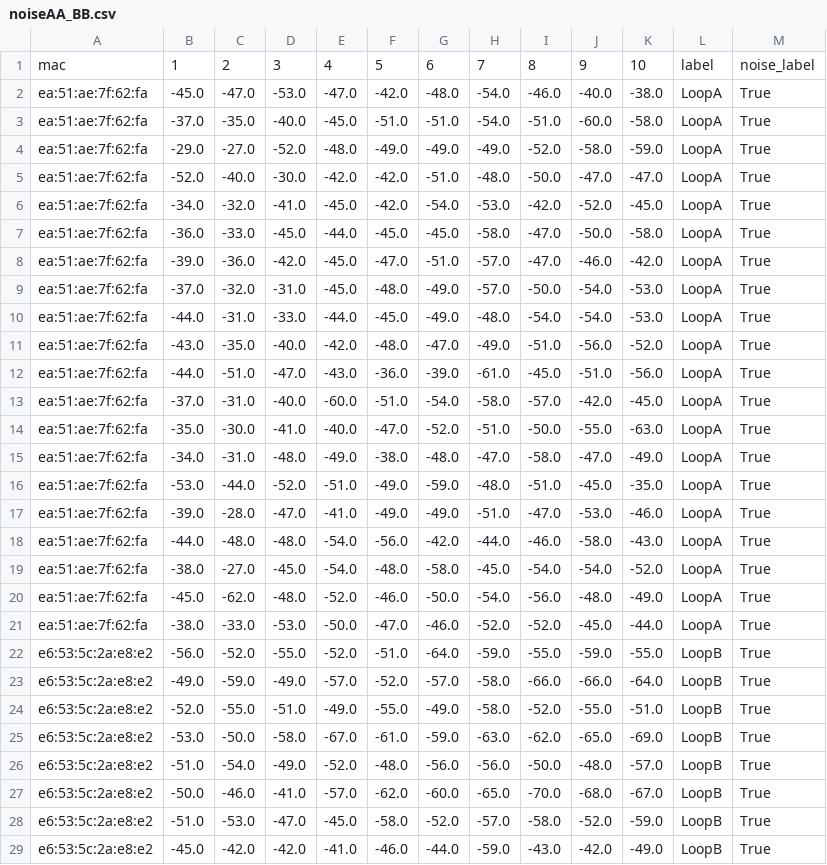
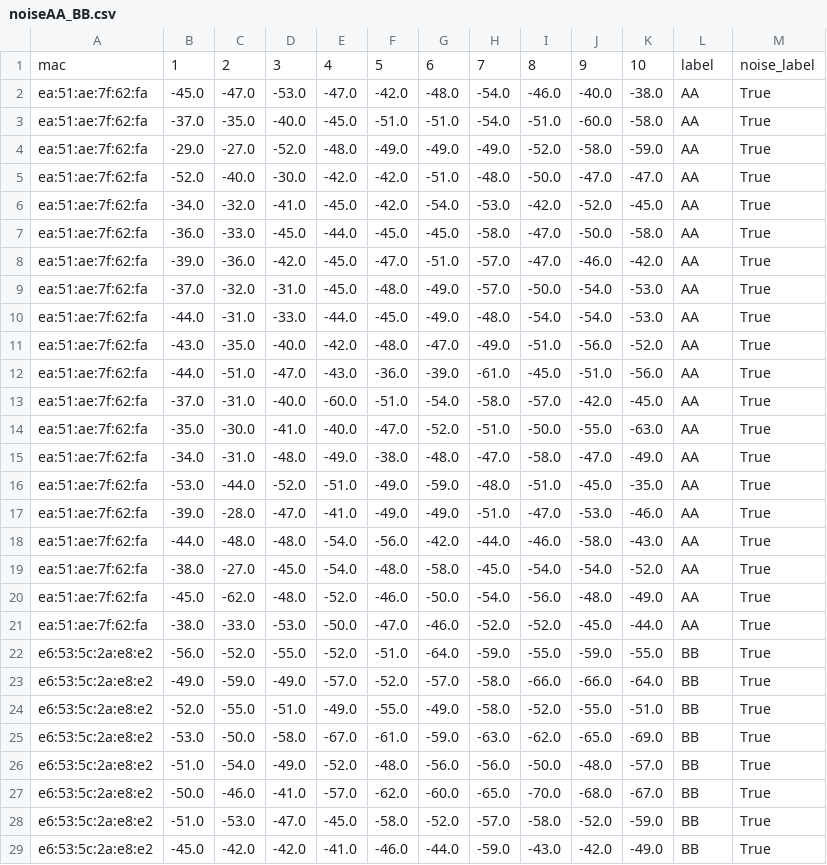
Before and after one commit to ATNoG/inMotion, a CSV file: data/noiseAA_BB.csv, drawn as a sheet; only a part is shown; the diff covers the shown part only.

```diff
--- a/data/noiseAA_BB.csv
+++ b/data/noiseAA_BB.csv
@@ -1,29 +1,29 @@
 mac,1,2,3,4,5,6,7,8,9,10,label,noise_label
-ea:51:ae:7f:62:fa,-45.0,-47.0,-53.0,-47.0,-42.0,-48.0,-54.0,-46.0,-40.0,-38.0,LoopA,True
-ea:51:ae:7f:62:fa,-37.0,-35.0,-40.0,-45.0,-51.0,-51.0,-54.0,-51.0,-60.0,-58.0,LoopA,True
-ea:51:ae:7f:62:fa,-29.0,-27.0,-52.0,-48.0,-49.0,-49.0,-49.0,-52.0,-58.0,-59.0,LoopA,True
-ea:51:ae:7f:62:fa,-52.0,-40.0,-30.0,-42.0,-42.0,-51.0,-48.0,-50.0,-47.0,-47.0,LoopA,True
-ea:51:ae:7f:62:fa,-34.0,-32.0,-41.0,-45.0,-42.0,-54.0,-53.0,-42.0,-52.0,-45.0,LoopA,True
-ea:51:ae:7f:62:fa,-36.0,-33.0,-45.0,-44.0,-45.0,-45.0,-58.0,-47.0,-50.0,-58.0,LoopA,True
-ea:51:ae:7f:62:fa,-39.0,-36.0,-42.0,-45.0,-47.0,-51.0,-57.0,-47.0,-46.0,-42.0,LoopA,True
-ea:51:ae:7f:62:fa,-37.0,-32.0,-31.0,-45.0,-48.0,-49.0,-57.0,-50.0,-54.0,-53.0,LoopA,True
-ea:51:ae:7f:62:fa,-44.0,-31.0,-33.0,-44.0,-45.0,-49.0,-48.0,-54.0,-54.0,-53.0,LoopA,True
-ea:51:ae:7f:62:fa,-43.0,-35.0,-40.0,-42.0,-48.0,-47.0,-49.0,-51.0,-56.0,-52.0,LoopA,True
-ea:51:ae:7f:62:fa,-44.0,-51.0,-47.0,-43.0,-36.0,-39.0,-61.0,-45.0,-51.0,-56.0,LoopA,True
-ea:51:ae:7f:62:fa,-37.0,-31.0,-40.0,-60.0,-51.0,-54.0,-58.0,-57.0,-42.0,-45.0,LoopA,True
-ea:51:ae:7f:62:fa,-35.0,-30.0,-41.0,-40.0,-47.0,-52.0,-51.0,-50.0,-55.0,-63.0,LoopA,True
-ea:51:ae:7f:62:fa,-34.0,-31.0,-48.0,-49.0,-38.0,-48.0,-47.0,-58.0,-47.0,-49.0,LoopA,True
-ea:51:ae:7f:62:fa,-53.0,-44.0,-52.0,-51.0,-49.0,-59.0,-48.0,-51.0,-45.0,-35.0,LoopA,True
-ea:51:ae:7f:62:fa,-39.0,-28.0,-47.0,-41.0,-49.0,-49.0,-51.0,-47.0,-53.0,-46.0,LoopA,True
-ea:51:ae:7f:62:fa,-44.0,-48.0,-48.0,-54.0,-56.0,-42.0,-44.0,-46.0,-58.0,-43.0,LoopA,True
-ea:51:ae:7f:62:fa,-38.0,-27.0,-45.0,-54.0,-48.0,-58.0,-45.0,-54.0,-54.0,-52.0,LoopA,True
-ea:51:ae:7f:62:fa,-45.0,-62.0,-48.0,-52.0,-46.0,-50.0,-54.0,-56.0,-48.0,-49.0,LoopA,True
-ea:51:ae:7f:62:fa,-38.0,-33.0,-53.0,-50.0,-47.0,-46.0,-52.0,-52.0,-45.0,-44.0,LoopA,True
-e6:53:5c:2a:e8:e2,-56.0,-52.0,-55.0,-52.0,-51.0,-64.0,-59.0,-55.0,-59.0,-55.0,LoopB,True
-e6:53:5c:2a:e8:e2,-49.0,-59.0,-49.0,-57.0,-52.0,-57.0,-58.0,-66.0,-66.0,-64.0,LoopB,True
-e6:53:5c:2a:e8:e2,-52.0,-55.0,-51.0,-49.0,-55.0,-49.0,-58.0,-52.0,-55.0,-51.0,LoopB,True
-e6:53:5c:2a:e8:e2,-53.0,-50.0,-58.0,-67.0,-61.0,-59.0,-63.0,-62.0,-65.0,-69.0,LoopB,True
-e6:53:5c:2a:e8:e2,-51.0,-54.0,-49.0,-52.0,-48.0,-56.0,-56.0,-50.0,-48.0,-57.0,LoopB,True
-e6:53:5c:2a:e8:e2,-50.0,-46.0,-41.0,-57.0,-62.0,-60.0,-65.0,-70.0,-68.0,-67.0,LoopB,True
-e6:53:5c:2a:e8:e2,-51.0,-53.0,-47.0,-45.0,-58.0,-52.0,-57.0,-58.0,-52.0,-59.0,LoopB,True
-e6:53:5c:2a:e8:e2,-45.0,-42.0,-42.0,-41.0,-46.0,-44.0,-59.0,-43.0,-42.0,-49.0,LoopB,True
+ea:51:ae:7f:62:fa,-45.0,-47.0,-53.0,-47.0,-42.0,-48.0,-54.0,-46.0,-40.0,-38.0,AA,True
+ea:51:ae:7f:62:fa,-37.0,-35.0,-40.0,-45.0,-51.0,-51.0,-54.0,-51.0,-60.0,-58.0,AA,True
+ea:51:ae:7f:62:fa,-29.0,-27.0,-52.0,-48.0,-49.0,-49.0,-49.0,-52.0,-58.0,-59.0,AA,True
+ea:51:ae:7f:62:fa,-52.0,-40.0,-30.0,-42.0,-42.0,-51.0,-48.0,-50.0,-47.0,-47.0,AA,True
+ea:51:ae:7f:62:fa,-34.0,-32.0,-41.0,-45.0,-42.0,-54.0,-53.0,-42.0,-52.0,-45.0,AA,True
+ea:51:ae:7f:62:fa,-36.0,-33.0,-45.0,-44.0,-45.0,-45.0,-58.0,-47.0,-50.0,-58.0,AA,True
+ea:51:ae:7f:62:fa,-39.0,-36.0,-42.0,-45.0,-47.0,-51.0,-57.0,-47.0,-46.0,-42.0,AA,True
+ea:51:ae:7f:62:fa,-37.0,-32.0,-31.0,-45.0,-48.0,-49.0,-57.0,-50.0,-54.0,-53.0,AA,True
+ea:51:ae:7f:62:fa,-44.0,-31.0,-33.0,-44.0,-45.0,-49.0,-48.0,-54.0,-54.0,-53.0,AA,True
+ea:51:ae:7f:62:fa,-43.0,-35.0,-40.0,-42.0,-48.0,-47.0,-49.0,-51.0,-56.0,-52.0,AA,True
+ea:51:ae:7f:62:fa,-44.0,-51.0,-47.0,-43.0,-36.0,-39.0,-61.0,-45.0,-51.0,-56.0,AA,True
+ea:51:ae:7f:62:fa,-37.0,-31.0,-40.0,-60.0,-51.0,-54.0,-58.0,-57.0,-42.0,-45.0,AA,True
+ea:51:ae:7f:62:fa,-35.0,-30.0,-41.0,-40.0,-47.0,-52.0,-51.0,-50.0,-55.0,-63.0,AA,True
+ea:51:ae:7f:62:fa,-34.0,-31.0,-48.0,-49.0,-38.0,-48.0,-47.0,-58.0,-47.0,-49.0,AA,True
+ea:51:ae:7f:62:fa,-53.0,-44.0,-52.0,-51.0,-49.0,-59.0,-48.0,-51.0,-45.0,-35.0,AA,True
+ea:51:ae:7f:62:fa,-39.0,-28.0,-47.0,-41.0,-49.0,-49.0,-51.0,-47.0,-53.0,-46.0,AA,True
+ea:51:ae:7f:62:fa,-44.0,-48.0,-48.0,-54.0,-56.0,-42.0,-44.0,-46.0,-58.0,-43.0,AA,True
+ea:51:ae:7f:62:fa,-38.0,-27.0,-45.0,-54.0,-48.0,-58.0,-45.0,-54.0,-54.0,-52.0,AA,True
+ea:51:ae:7f:62:fa,-45.0,-62.0,-48.0,-52.0,-46.0,-50.0,-54.0,-56.0,-48.0,-49.0,AA,True
+ea:51:ae:7f:62:fa,-38.0,-33.0,-53.0,-50.0,-47.0,-46.0,-52.0,-52.0,-45.0,-44.0,AA,True
+e6:53:5c:2a:e8:e2,-56.0,-52.0,-55.0,-52.0,-51.0,-64.0,-59.0,-55.0,-59.0,-55.0,BB,True
+e6:53:5c:2a:e8:e2,-49.0,-59.0,-49.0,-57.0,-52.0,-57.0,-58.0,-66.0,-66.0,-64.0,BB,True
+e6:53:5c:2a:e8:e2,-52.0,-55.0,-51.0,-49.0,-55.0,-49.0,-58.0,-52.0,-55.0,-51.0,BB,True
+e6:53:5c:2a:e8:e2,-53.0,-50.0,-58.0,-67.0,-61.0,-59.0,-63.0,-62.0,-65.0,-69.0,BB,True
+e6:53:5c:2a:e8:e2,-51.0,-54.0,-49.0,-52.0,-48.0,-56.0,-56.0,-50.0,-48.0,-57.0,BB,True
+e6:53:5c:2a:e8:e2,-50.0,-46.0,-41.0,-57.0,-62.0,-60.0,-65.0,-70.0,-68.0,-67.0,BB,True
+e6:53:5c:2a:e8:e2,-51.0,-53.0,-47.0,-45.0,-58.0,-52.0,-57.0,-58.0,-52.0,-59.0,BB,True
+e6:53:5c:2a:e8:e2,-45.0,-42.0,-42.0,-41.0,-46.0,-44.0,-59.0,-43.0,-42.0,-49.0,BB,True
```
Also changed, not shown: 52 edited cells elsewhere in this file, data/noiseAB_AA.csv, data/noiseBA_AA.csv, 15 other files.
